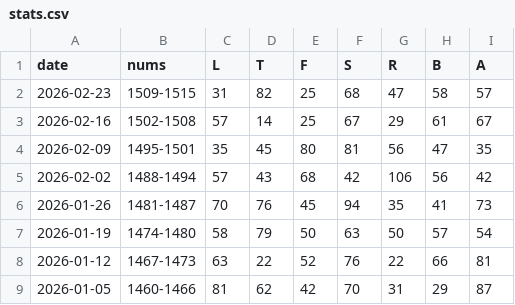
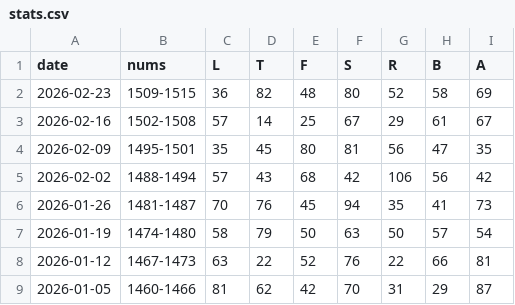
Before and after one commit to 1209090/wordle, a CSV file: stats.csv, drawn as a sheet; only a part is shown.

```diff
--- a/stats.csv
+++ b/stats.csv
@@ -1,3 +1,3 @@
 date,nums,L,T,F,S,R,B,A
-2026-02-23,1509-1515,31,82,25,68,47,58,57
+2026-02-23,1509-1515,36,82,48,80,52,58,69
 2026-02-16,1502-1508,57,14,25,67,29,61,67
```
Also changed, not shown: wordle.csv.
